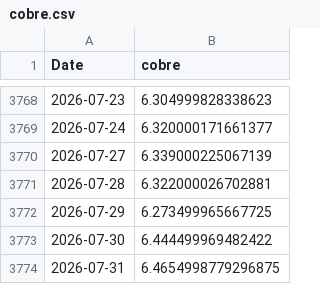
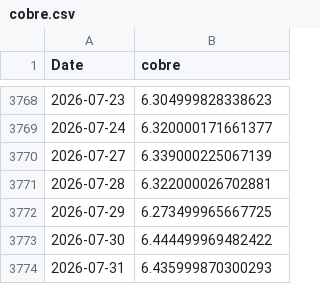
Before and after one commit to tristansuarez/neural-capital-research, a CSV file: data_cache/cobre.csv, drawn as a sheet; only a part is shown, gaps mark what is left out.

```diff
--- a/data_cache/cobre.csv
+++ b/data_cache/cobre.csv
@@ -3773,2 +3773,2 @@ Date,cobre
 2026-07-30,6.444499969482422
-2026-07-31,6.4654998779296875
+2026-07-31,6.435999870300293
```
Also changed, not shown: data_cache/oro.csv, data_cache/paladio.csv, 4 other files.
